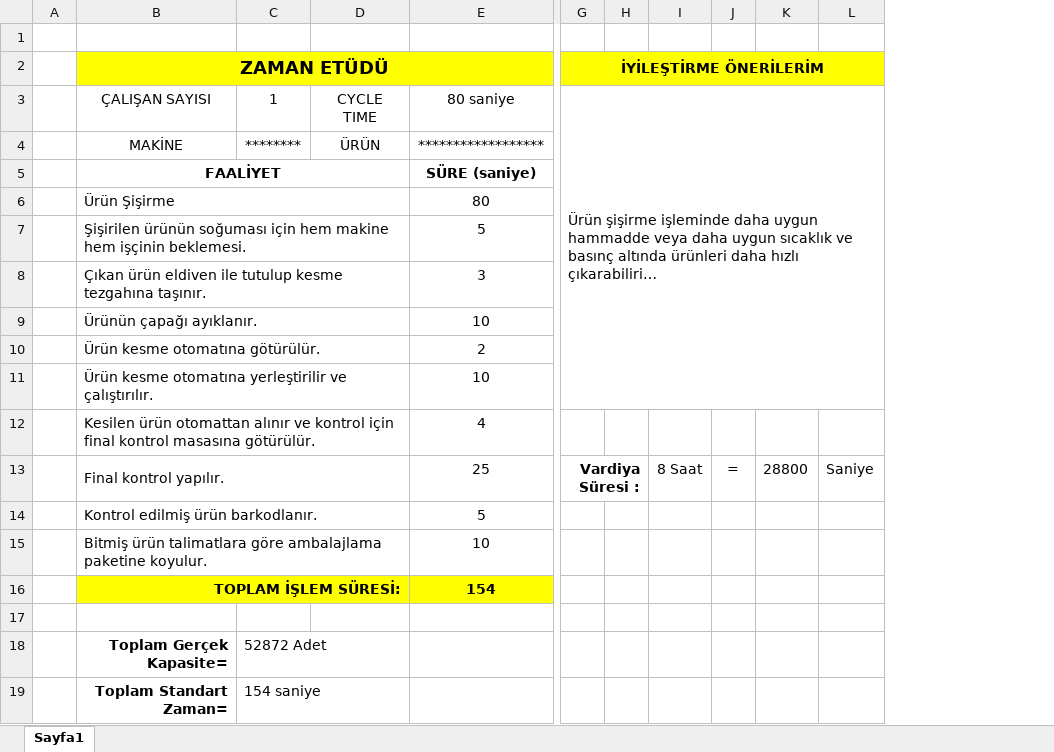
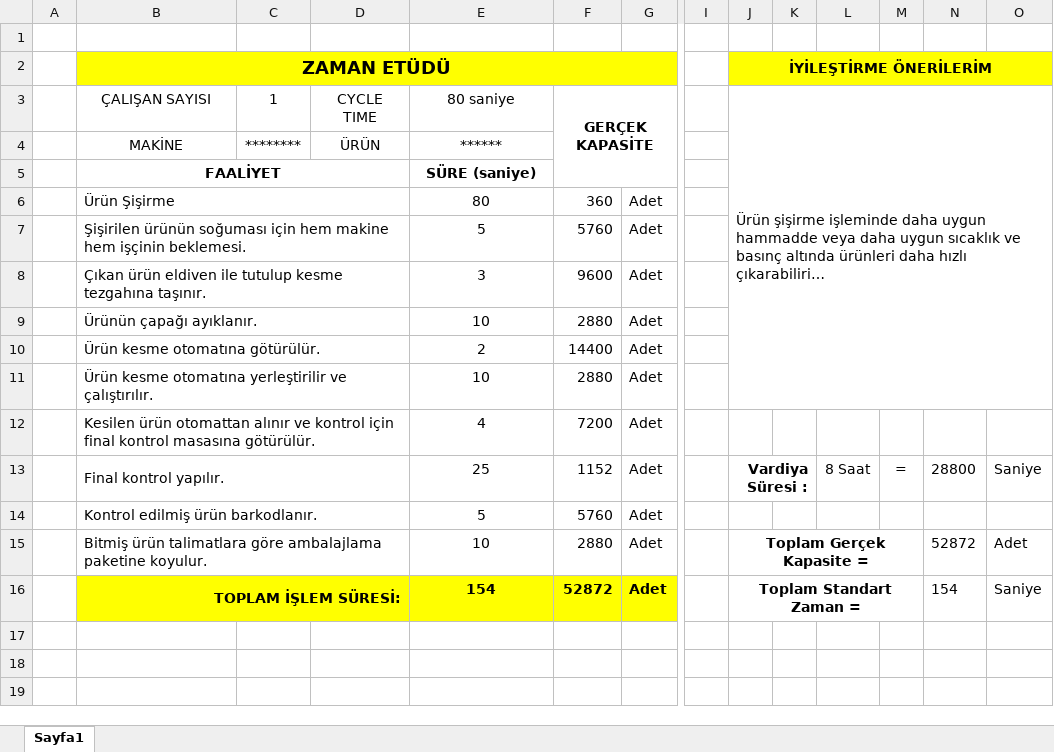
Before and after one commit to KaanKayserili/industrial-engineering-internship-notebook, an Excel workbook: ZAMAN ETUDU.xlsx, sheet Sayfa1, drawn as a sheet; only a part is shown, gaps mark what is left out; long unchanged cells end in …; values as stored, in another font and other column widths than the file's, no borders; removed rows and columns are numbered as before the commit, all else as after; rows hold the shown columns only; the diff names each change by its address in the sheet, - before the commit and + after, or states it on an @@ line.

```diff
--- a/ZAMAN ETUDU.xlsx (sheet Sayfa1)
+++ b/ZAMAN ETUDU.xlsx (sheet Sayfa1)
+column F (GERÇEK KAPASİTE), rows 6-16: 360 | 5760 | 9600 | 2880 | 14400 | 2880 | 7200 | 1152 | 5760 | 2880 | 52872
+column G, rows 6-16: all Adet
+column I, empty
-E4 (80 saniye): ******************
+E4 (80 saniye): ******
-J15: (empty)
+J15: Toplam Gerçek Kapasite =
+J15:M15 merged
-N15: (empty)
+N15: 52872
-O15: (empty)
+O15: Adet
-J16: (empty)
+J16: Toplam Standart Zaman =
+J16:M16 merged
-N16: (empty)
+N16: 154
-O16: (empty)
+O16: Saniye
-row 17: (empty)
-row 18:  | Toplam Gerçek Kapasite= | 52872 Adet
-row 19:  | Toplam Standart Zaman= | 154 saniye
```
Also changed, not shown: 5 other files.
